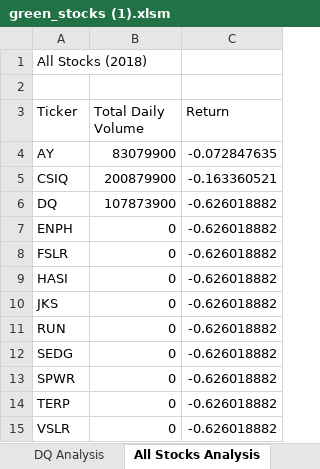
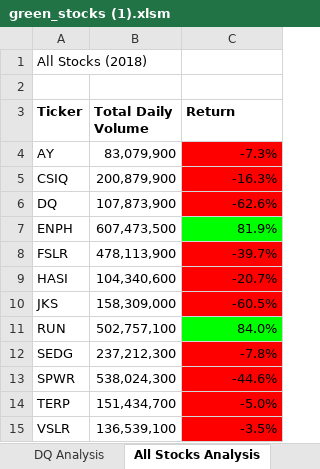
Before and after one commit to SarahMason2015/stock-analysis, an Excel workbook: green_stocks (1).xlsm, sheet All Stocks Analysis, drawn as a sheet; values as stored, in another font and other column widths than the file's, no borders; the diff names each change by its address in the sheet, - before the commit and + after, or states it on an @@ line.

```diff
--- a/green_stocks (1).xlsm (sheet All Stocks Analysis)
+++ b/green_stocks (1).xlsm (sheet All Stocks Analysis)
-A3:C3 bold: off
+A3:C3 bold: on
-B4 (Total Daily Volume): 83079900
+B4 (Total Daily Volume): 83,079,900
-C4 (Return): -0.072847635
+C4 (Return): -7.3%
-C4:C6 fill: none
+C4:C6 fill: #FF0000
-B5 (Total Daily Volume): 200879900
+B5 (Total Daily Volume): 200,879,900
-C5 (Return): -0.163360521
+C5 (Return): -16.3%
-B6 (Total Daily Volume): 107873900
+B6 (Total Daily Volume): 107,873,900
-C6 (Return): -0.626018882
+C6 (Return): -62.6%
-B7 (Total Daily Volume): 0
+B7 (Total Daily Volume): 607,473,500
-C7 (Return): -0.626018882
+C7 (Return): 81.9%
-C7 fill: none
+C7 fill: #00FF00
-B8 (Total Daily Volume): 0
+B8 (Total Daily Volume): 478,113,900
-C8 (Return): -0.626018882
+C8 (Return): -39.7%
-C8:C10 fill: none
+C8:C10 fill: #FF0000
-B9 (Total Daily Volume): 0
+B9 (Total Daily Volume): 104,340,600
-C9 (Return): -0.626018882
+C9 (Return): -20.7%
-B10 (Total Daily Volume): 0
+B10 (Total Daily Volume): 158,309,000
-C10 (Return): -0.626018882
+C10 (Return): -60.5%
-B11 (Total Daily Volume): 0
+B11 (Total Daily Volume): 502,757,100
-C11 (Return): -0.626018882
+C11 (Return): 84.0%
-C11 fill: none
+C11 fill: #00FF00
-B12 (Total Daily Volume): 0
+B12 (Total Daily Volume): 237,212,300
-C12 (Return): -0.626018882
+C12 (Return): -7.8%
-C12:C15 fill: none
+C12:C15 fill: #FF0000
-B13 (Total Daily Volume): 0
+B13 (Total Daily Volume): 538,024,300
-C13 (Return): -0.626018882
+C13 (Return): -44.6%
-B14 (Total Daily Volume): 0
+B14 (Total Daily Volume): 151,434,700
-C14 (Return): -0.626018882
+C14 (Return): -5.0%
-B15 (Total Daily Volume): 0
+B15 (Total Daily Volume): 136,539,100
-C15 (Return): -0.626018882
+C15 (Return): -3.5%
```
Also changed, not shown: sheet 2018.
